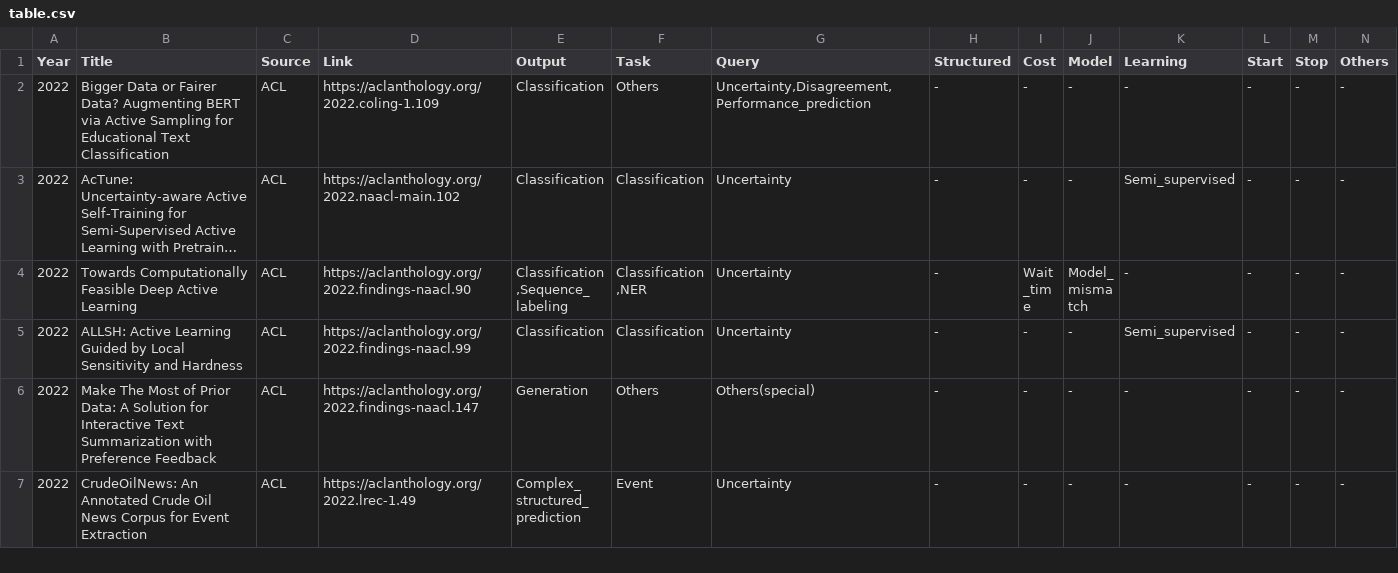
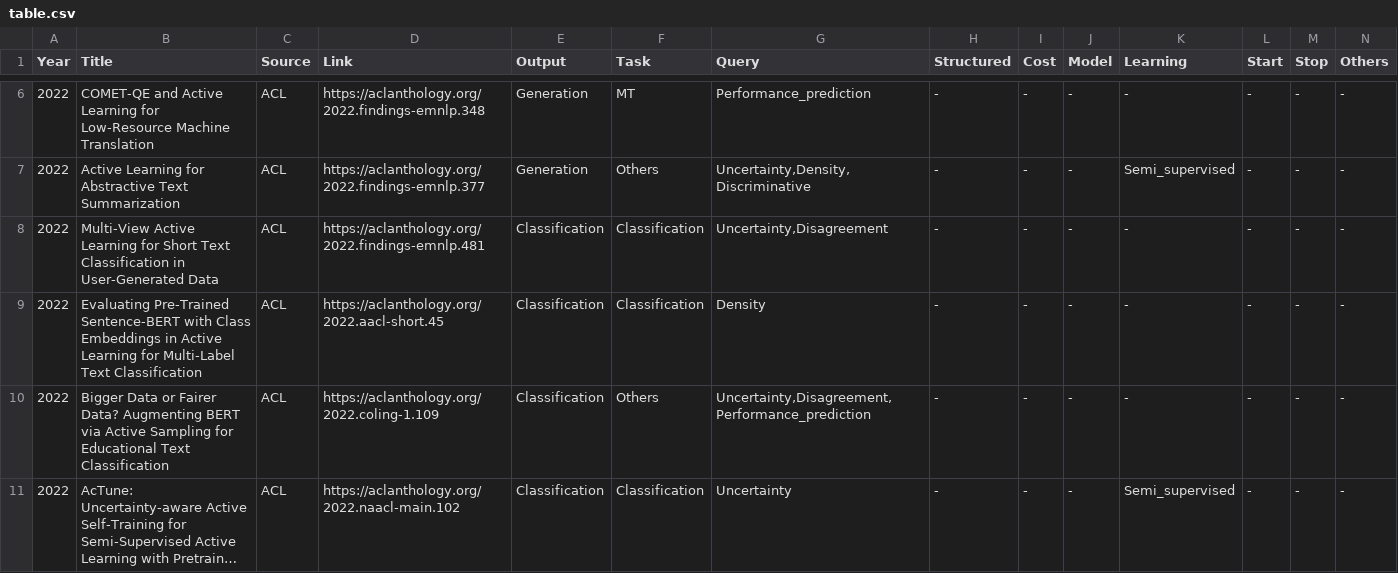
Before and after one commit to zzsfornlp/zmsp, a CSV file: msp2/docs/al4nlp/table.csv, drawn as a sheet; only a part is shown, gaps mark what is left out; the shorter side is filled out with more unchanged rows; long unchanged cells end in …; the diff covers the shown part only.

Commit message:
Update links.

```diff
--- a/msp2/docs/al4nlp/table.csv
+++ b/msp2/docs/al4nlp/table.csv
@@ -2 +6,5 @@ Year,Title,Source,Link,Output,Task,Query,Structured,Cost,Model,Learning,Start,St
+2022,COMET-QE and Active Learning for Low-Resource Machine Translation,ACL,https://aclanthology.org/2022.findings-emnlp.348,Generation,MT,Performance_prediction,-,-,-,-,-,-,-
+2022,Active Learning for Abstractive Text Summarization,ACL,https://aclanthology.org/2022.findings-emnlp.377,Generation,Others,"Uncertainty,Density,Discriminative",-,-,-,Semi_supervised,-,-,-
+2022,Multi-View Active Learning for Short Text Classification in User-Generated Data,ACL,https://aclanthology.org/2022.findings-emnlp.481,Classification,Classification,"Uncertainty,Disagreement",-,-,-,-,-,-,-
+2022,Evaluating Pre-Trained Sentence-BERT with Class Embeddings in Active Learning for Multi-Label Text Classification,ACL,https://aclanthology.org/2022.aacl-short.45,Classification,Classification,Density,-,-,-,-,-,-,-
 2022,Bigger Data or Fairer Data? Augmenting BERT via Active Sampling for Educational Text Classification,ACL,https://aclanthology.org/2022.coling-1.109,Classification,Others,"Uncertainty,Disagreement,Performance_prediction",-,-,-,-,-,-,-
```
Also changed, not shown: 8 added rows elsewhere in this file, 2 other files.
